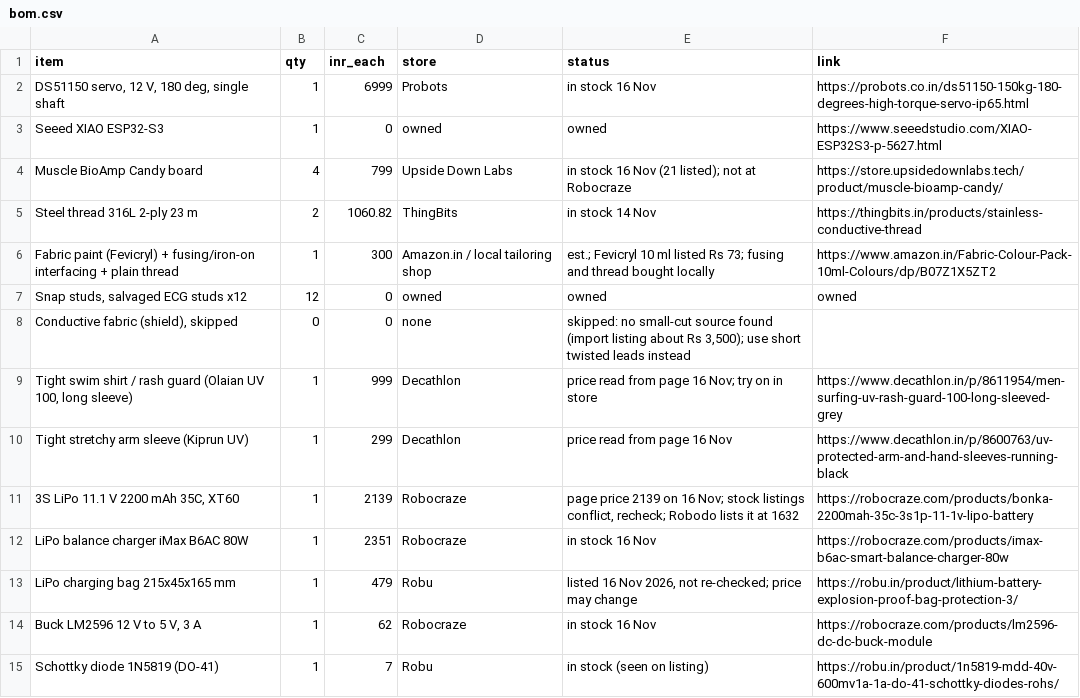
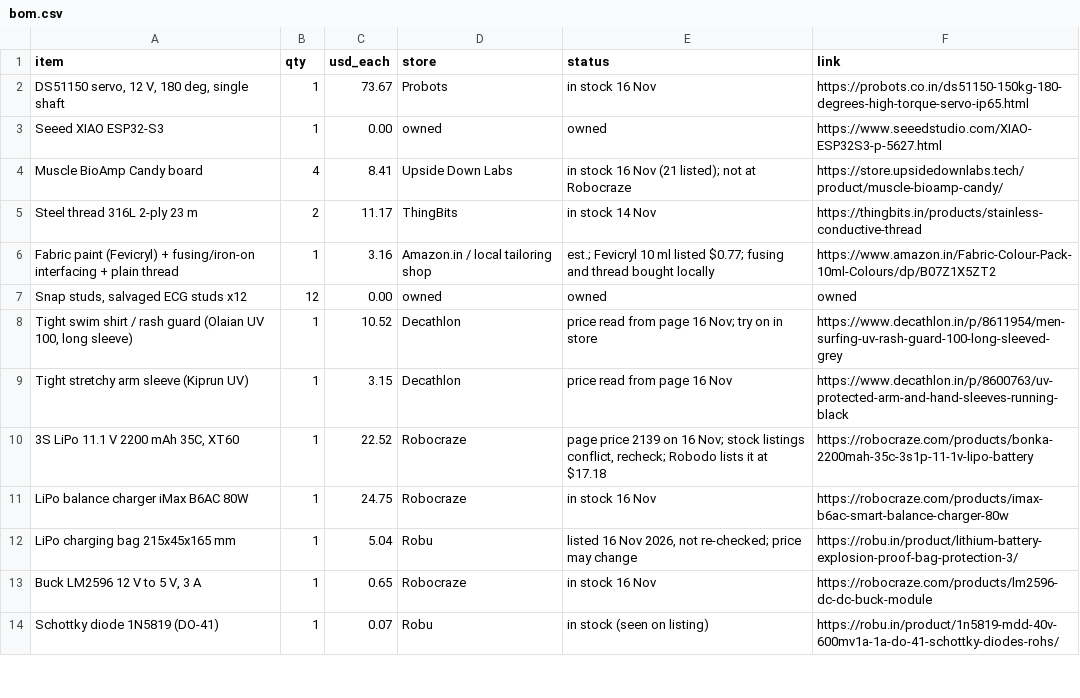
Before and after one commit to adhritpradeepashoka/aegisarmorvolition, a CSV file: bom.csv, drawn as a sheet; only a part is shown; the diff covers the shown part only.

```diff
--- a/bom.csv
+++ b/bom.csv
@@ -1,15 +1,14 @@
-item,qty,inr_each,store,status,link
-"DS51150 servo, 12 V, 180 deg, single shaft",1,6999,Probots,in stock 16 Nov,https://probots.co.in/ds51150-150kg-180-degrees-high-torque-servo-ip65.html
-Seeed XIAO ESP32-S3,1,0,owned,owned,https://www.seeedstudio.com/XIAO-ESP32S3-p-5627.html
-Muscle BioAmp Candy board,4,799,Upside Down Labs,in stock 16 Nov (21 listed); not at Robocraze,https://store.upsidedownlabs.tech/product/muscle-bioamp-candy/
-Steel thread 316L 2-ply 23 m,2,1060.82,ThingBits,in stock 14 Nov,https://thingbits.in/products/stainless-conductive-thread
-Fabric paint (Fevicryl) + fusing/iron-on interfacing + plain thread,1,300,Amazon.in / local tailoring shop,est.; Fevicryl 10 ml listed Rs 73; fusing and thread bought locally,https://www.amazon.in/Fabric-Colour-Pack-10ml-Colours/dp/B07Z1X5ZT2
-"Snap studs, salvaged ECG studs x12",12,0,owned,owned,owned
-"Conductive fabric (shield), skipped",0,0,none,"skipped: no small-cut source found (import listing about Rs 3,500); use short twisted leads instead",
-"Tight swim shirt / rash guard (Olaian UV 100, long sleeve)",1,999,Decathlon,price read from page 16 Nov; try on in store,https://www.decathlon.in/p/8611954/men-surfing-uv-rash-guard-100-long-sleeved-grey
-Tight stretchy arm sleeve (Kiprun UV),1,299,Decathlon,price read from page 16 Nov,https://www.decathlon.in/p/8600763/uv-protected-arm-and-hand-sleeves-running-black
-"3S LiPo 11.1 V 2200 mAh 35C, XT60",1,2139,Robocraze,"page price 2139 on 16 Nov; stock listings conflict, recheck; Robodo lists it at 1632",https://robocraze.com/products/bonka-2200mah-35c-3s1p-11-1v-lipo-battery
-LiPo balance charger iMax B6AC 80W,1,2351,Robocraze,in stock 16 Nov,https://robocraze.com/products/imax-b6ac-smart-balance-charger-80w
-LiPo charging bag 215x45x165 mm,1,479,Robu,"listed 16 Nov 2026, not re-checked; price may change",https://robu.in/product/lithium-battery-explosion-proof-bag-protection-3/
-"Buck LM2596 12 V to 5 V, 3 A",1,62,Robocraze,in stock 16 Nov,https://robocraze.com/products/lm2596-dc-dc-buck-module
-Schottky diode 1N5819 (DO-41),1,7,Robu,in stock (seen on listing),https://robu.in/product/1n5819-mdd-40v-600mv1a-1a-do-41-schottky-diodes-rohs/
+item,qty,usd_each,store,status,link
+"DS51150 servo, 12 V, 180 deg, single shaft",1,73.67,Probots,in stock 16 Nov,https://probots.co.in/ds51150-150kg-180-degrees-high-torque-servo-ip65.html
+Seeed XIAO ESP32-S3,1,0.00,owned,owned,https://www.seeedstudio.com/XIAO-ESP32S3-p-5627.html
+Muscle BioAmp Candy board,4,8.41,Upside Down Labs,in stock 16 Nov (21 listed); not at Robocraze,https://store.upsidedownlabs.tech/product/muscle-bioamp-candy/
+Steel thread 316L 2-ply 23 m,2,11.17,ThingBits,in stock 14 Nov,https://thingbits.in/products/stainless-conductive-thread
+Fabric paint (Fevicryl) + fusing/iron-on interfacing + plain thread,1,3.16,Amazon.in / local tailoring shop,est.; Fevicryl 10 ml listed $0.77; fusing and thread bought locally,https://www.amazon.in/Fabric-Colour-Pack-10ml-Colours/dp/B07Z1X5ZT2
+"Snap studs, salvaged ECG studs x12",12,0.00,owned,owned,owned
+"Tight swim shirt / rash guard (Olaian UV 100, long sleeve)",1,10.52,Decathlon,price read from page 16 Nov; try on in store,https://www.decathlon.in/p/8611954/men-surfing-uv-rash-guard-100-long-sleeved-grey
+Tight stretchy arm sleeve (Kiprun UV),1,3.15,Decathlon,price read from page 16 Nov,https://www.decathlon.in/p/8600763/uv-protected-arm-and-hand-sleeves-running-black
+"3S LiPo 11.1 V 2200 mAh 35C, XT60",1,22.52,Robocraze,"page price 2139 on 16 Nov; stock listings conflict, recheck; Robodo lists it at $17.18",https://robocraze.com/products/bonka-2200mah-35c-3s1p-11-1v-lipo-battery
+LiPo balance charger iMax B6AC 80W,1,24.75,Robocraze,in stock 16 Nov,https://robocraze.com/products/imax-b6ac-smart-balance-charger-80w
+LiPo charging bag 215x45x165 mm,1,5.04,Robu,"listed 16 Nov 2026, not re-checked; price may change",https://robu.in/product/lithium-battery-explosion-proof-bag-protection-3/
+"Buck LM2596 12 V to 5 V, 3 A",1,0.65,Robocraze,in stock 16 Nov,https://robocraze.com/products/lm2596-dc-dc-buck-module
+Schottky diode 1N5819 (DO-41),1,0.07,Robu,in stock (seen on listing),https://robu.in/product/1n5819-mdd-40v-600mv1a-1a-do-41-schottky-diodes-rohs/
```
Also changed, not shown: 23 edited cells elsewhere in this file, 3 other files.
